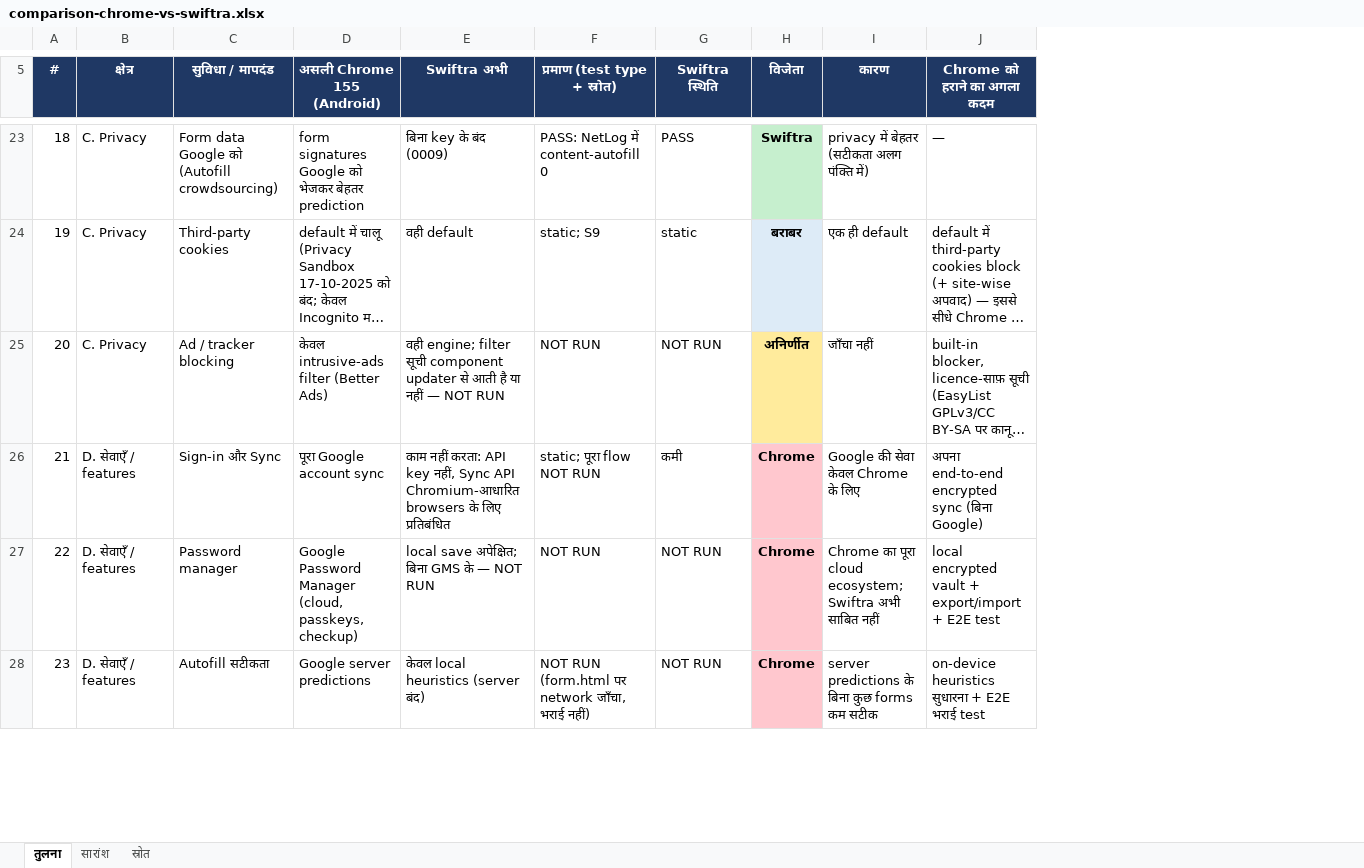
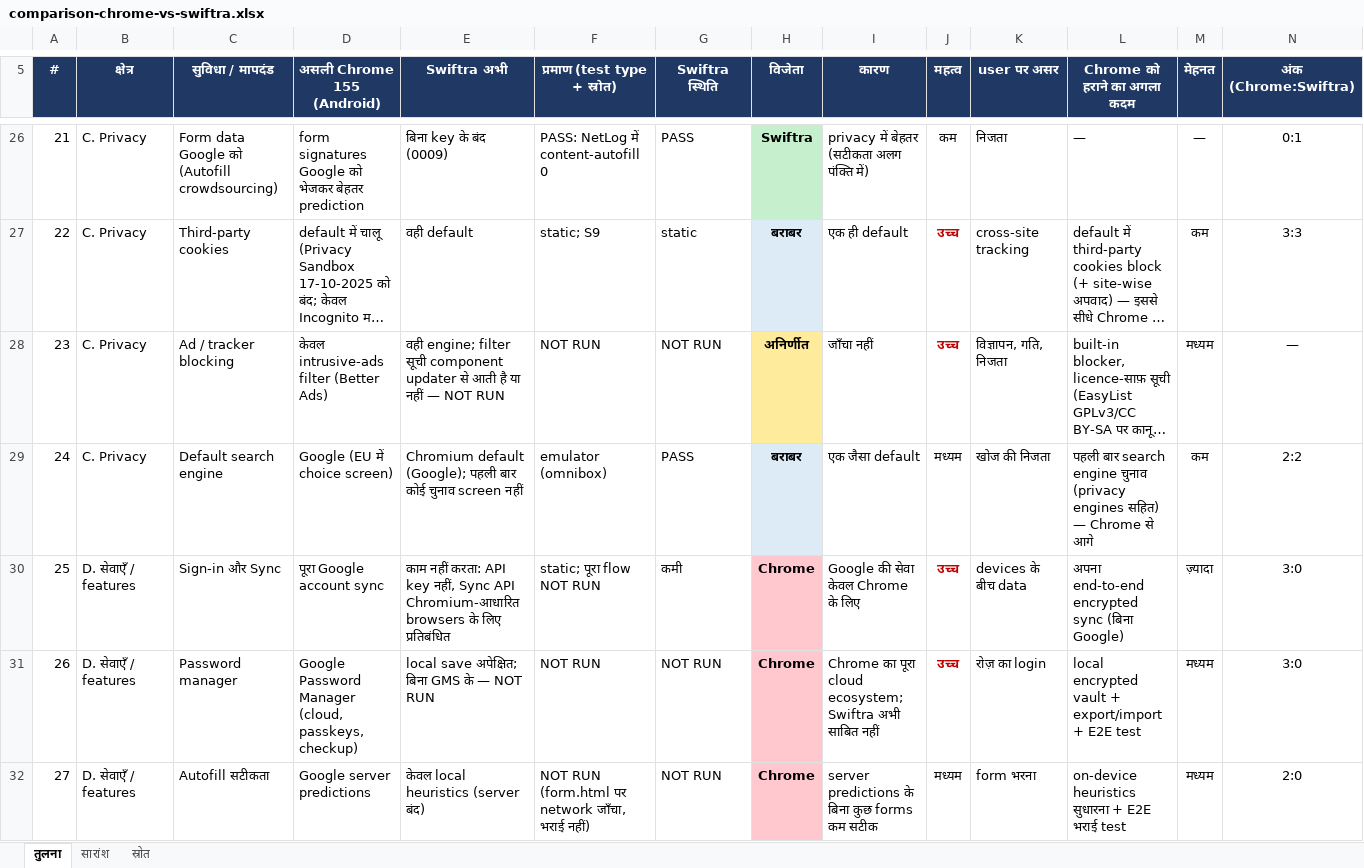
Before and after one commit to deepsilence10161-source/Fast-and-advanced-browser-, an Excel workbook: docs/comparison-chrome-vs-swiftra.xlsx, sheet तुलना, drawn as a sheet; only a part is shown, gaps mark what is left out; long unchanged cells end in …; values as stored, in another font and other column widths than the file's, no borders; table styles not drawn; the diff covers the shown part only; the diff names each change by its address in the sheet, - before the commit and + after, or states it on an @@ line.

```diff
--- a/docs/comparison-chrome-vs-swiftra.xlsx (sheet तुलना)
+++ b/docs/comparison-chrome-vs-swiftra.xlsx (sheet तुलना)
+column J (महत्व), rows 26-28: कम | उच्च | उच्च; rows 30-32: उच्च | उच्च | मध्यम
+column K (user पर असर), rows 26-28: निजता | cross-site tracking | विज्ञापन, गति, निजता; rows 30-32: devices के बीच data | रोज़ का login | form भरना
+column M (मेहनत), rows 26-28: — | कम | मध्यम; rows 30-32: ज़्यादा | मध्यम | मध्यम
+column N (अंक (Chrome:Swiftra)), rows 26-28: 0:1 | 3:3 | —; rows 30-32: 3:0 | 3:0 | 2:0
@@ column A (#) renumbered from row 1 down @@
+row 29: 24 | C. Privacy | Default search engine | Google (EU में choice screen) | Chromium default (Google); पहली बार कोई चुनाव screen नहीं | emulator (omnibox) | PASS | बराबर | एक जैसा default | मध्यम | खोज की निजता | पहली बार search engine चुनाव (privacy engines सहित) — Chrome से आगे | कम | 2:2
```
Also changed, not shown: 9 added rows elsewhere in this sheet, sheet सारांश, sheet स्रोत, charts or pictures, 4 other files.
